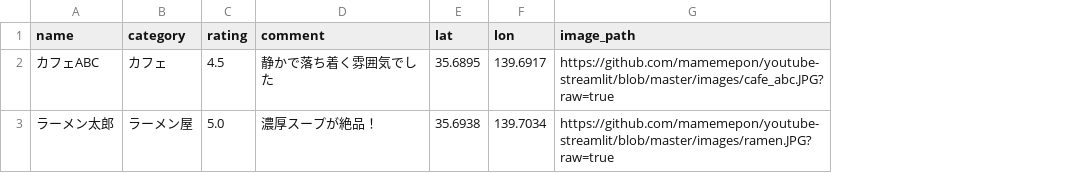
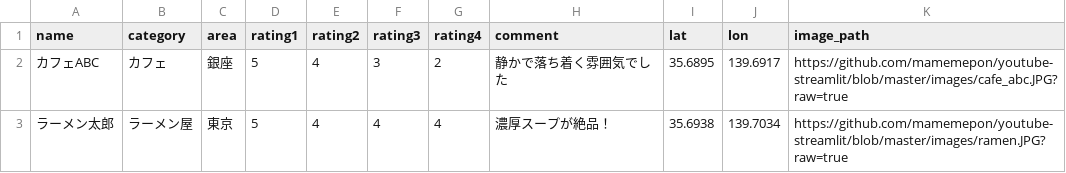
Before and after one commit to mamemepon/youtube-streamlit, a CSV file: shops.csv, drawn as a sheet; removed rows and columns are numbered as before the commit, all else as after; the diff names each change by its address in the sheet, - before the commit and + after, or states it on an @@ line.

```diff
--- a/shops.csv
+++ b/shops.csv
-column C (rating), rows 2-3: 4.5 | 5.0
+column C (area), rows 2-3: 銀座 | 東京
+column D (rating1), rows 2-3: 5 | 5
+column E (rating2), rows 2-3: 4 | 4
+column F (rating3), rows 2-3: 3 | 4
+column G (rating4), rows 2-3: 2 | 4
```
Also changed, not shown: 1 other file.
